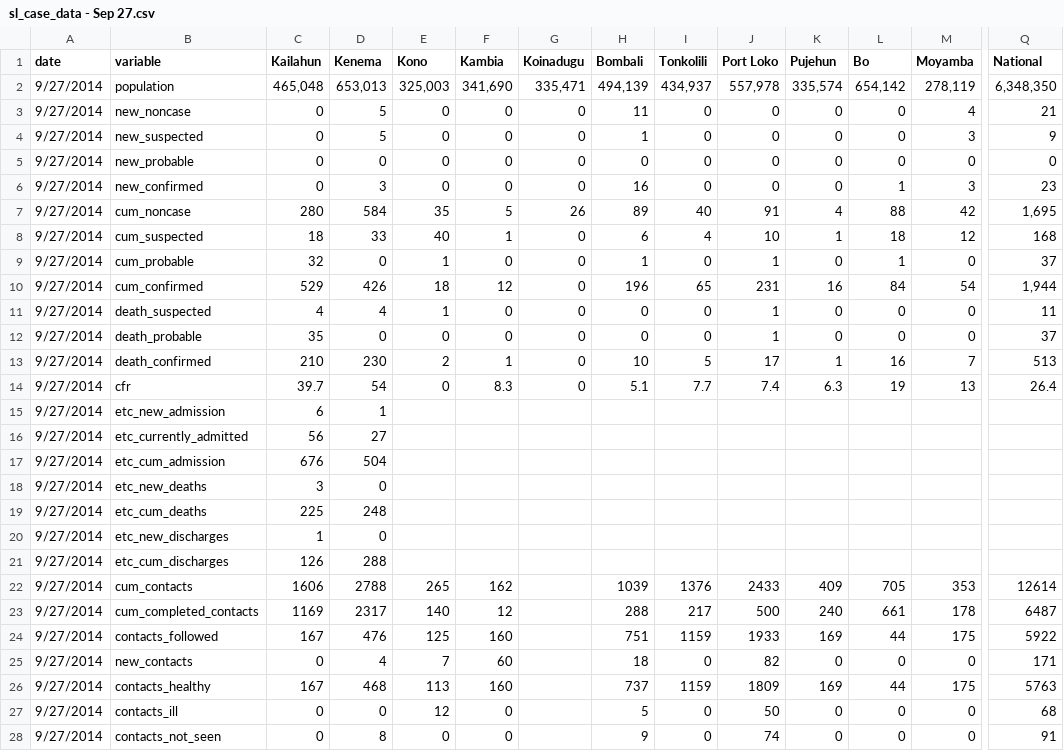
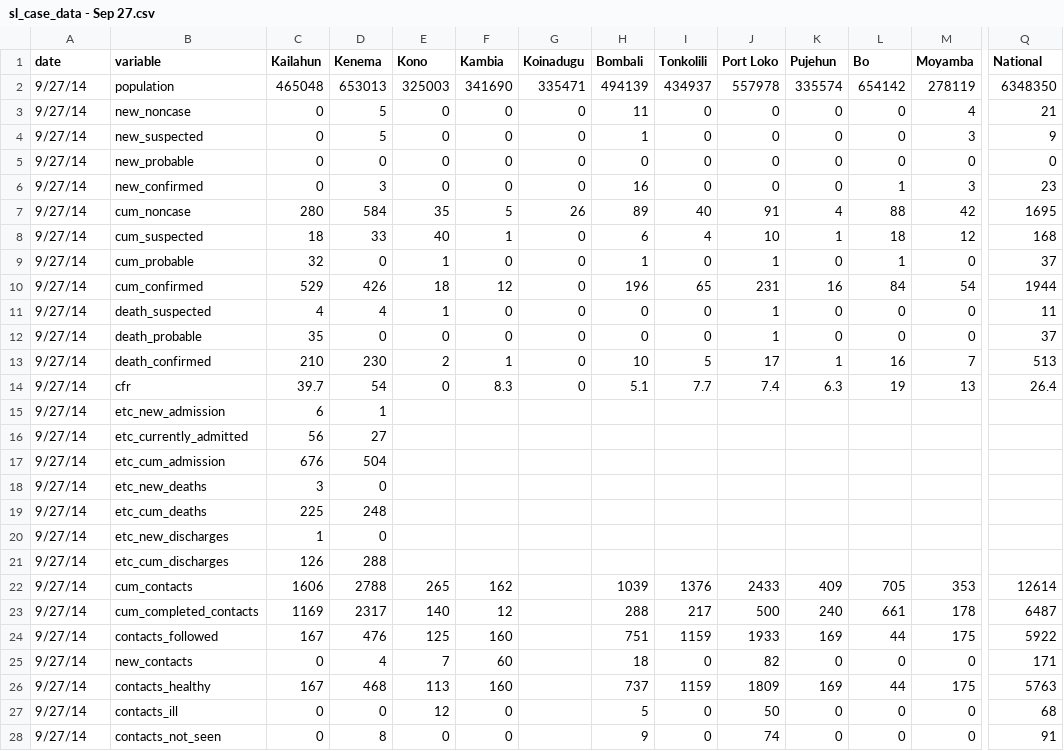
Before and after one commit to cmrivers/ebola, a CSV file: sl_data/sl_case_data - Sep 27.csv, drawn as a sheet; only a part is shown, gaps mark what is left out; the diff covers the shown part only; the diff names each change by its address in the sheet, - before the commit and + after, or states it on an @@ line.

Commit message:
typos

```diff
--- a/sl_data/sl_case_data - Sep 27.csv
+++ b/sl_data/sl_case_data - Sep 27.csv
-A2:A28 (date): 9/27/2014
+A2:A28 (date): 9/27/14
-C2 (Kailahun): 465,048
+C2 (Kailahun): 465048
-D2 (Kenema): 653,013
+D2 (Kenema): 653013
-E2 (Kono): 325,003
+E2 (Kono): 325003
-F2 (Kambia): 341,690
+F2 (Kambia): 341690
-G2 (Koinadugu): 335,471
+G2 (Koinadugu): 335471
-H2 (Bombali): 494,139
+H2 (Bombali): 494139
-I2 (Tonkolili): 434,937
+I2 (Tonkolili): 434937
-J2 (Port Loko): 557,978
+J2 (Port Loko): 557978
-K2 (Pujehun): 335,574
+K2 (Pujehun): 335574
-L2 (Bo): 654,142
+L2 (Bo): 654142
-M2 (Moyamba): 278,119
+M2 (Moyamba): 278119
-Q2 (National): 6,348,350
+Q2 (National): 6348350
-Q7 (National): 1,695
+Q7 (National): 1695
-Q10 (National): 1,944
+Q10 (National): 1944
```
Also changed, not shown: 5 edited cells elsewhere in this file, sl_data/sl_case_data - Sep 25.csv, sl_data/sl_case_data - Sep 26.csv, 1 other file.
